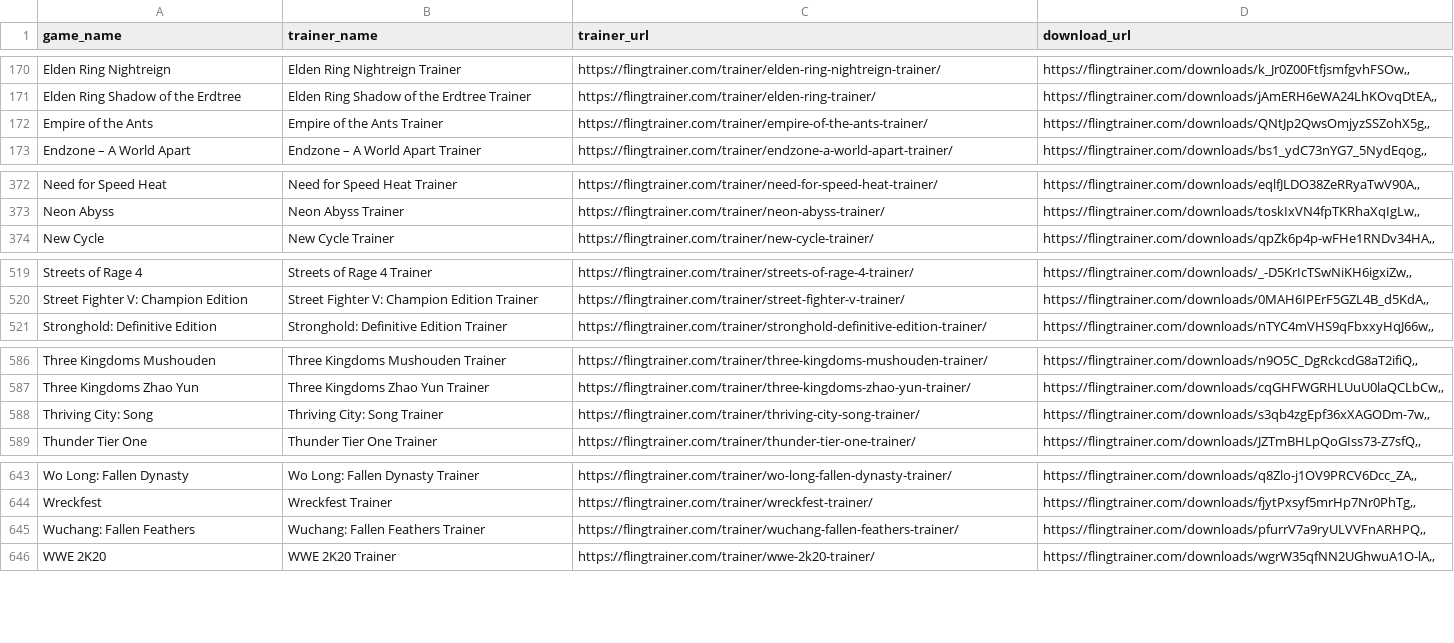
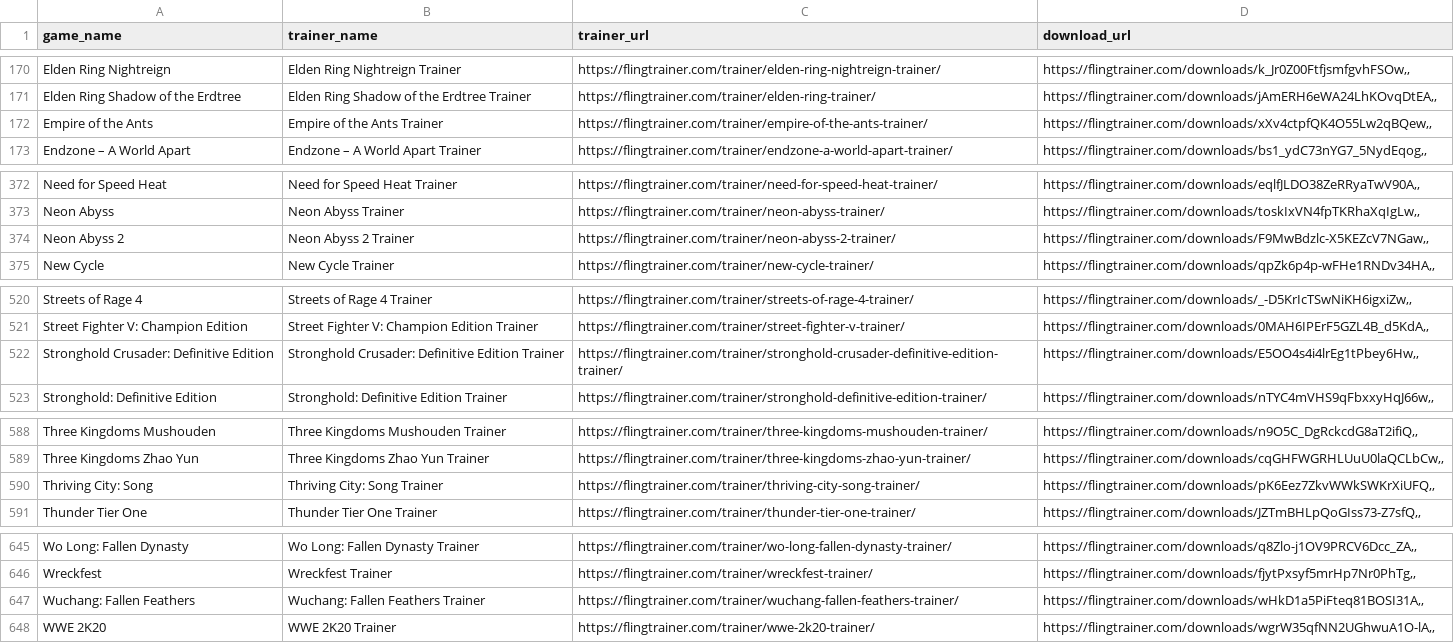
Before and after one commit to Karasukaigan/game-trainer-manager, a CSV file: app/resources/trainers_list.csv, drawn as a sheet; only a part is shown, gaps mark what is left out.

Commit message:
Update trainers_list.csv

```diff
--- a/app/resources/trainers_list.csv
+++ b/app/resources/trainers_list.csv
@@ -171,3 +171,3 @@ Elden Ring Nightreign,Elden Ring Nightreign Trainer,https://flingtrainer.com/tra
 Elden Ring Shadow of the Erdtree,Elden Ring Shadow of the Erdtree Trainer,https://flingtrainer.com/trainer/elden-ring-trainer/,"https://flingtrainer.com/downloads/jAmERH6eWA24LhKOvqDtEA,,"
-Empire of the Ants,Empire of the Ants Trainer,https://flingtrainer.com/trainer/empire-of-the-ants-trainer/,"https://flingtrainer.com/downloads/QNtJp2QwsOmjyzSSZohX5g,,"
+Empire of the Ants,Empire of the Ants Trainer,https://flingtrainer.com/trainer/empire-of-the-ants-trainer/,"https://flingtrainer.com/downloads/xXv4ctpfQK4O55Lw2qBQew,,"
 Endzone – A World Apart,Endzone – A World Apart Trainer,https://flingtrainer.com/trainer/endzone-a-world-apart-trainer/,"https://flingtrainer.com/downloads/bs1_ydC73nYG7_5NydEqog,,"
@@ -373,2 +373,3 @@ Need for Speed Heat,Need for Speed Heat Trainer,https://flingtrainer.com/trainer
 Neon Abyss,Neon Abyss Trainer,https://flingtrainer.com/trainer/neon-abyss-trainer/,"https://flingtrainer.com/downloads/toskIxVN4fpTKRhaXqIgLw,,"
+Neon Abyss 2,Neon Abyss 2 Trainer,https://flingtrainer.com/trainer/neon-abyss-2-trainer/,"https://flingtrainer.com/downloads/F9MwBdzlc-X5KEZcV7NGaw,,"
 New Cycle,New Cycle Trainer,https://flingtrainer.com/trainer/new-cycle-trainer/,"https://flingtrainer.com/downloads/qpZk6p4p-wFHe1RNDv34HA,,"
@@ -520,2 +521,3 @@ Streets of Rage 4,Streets of Rage 4 Trainer,https://flingtrainer.com/trainer/str
 Street Fighter V: Champion Edition,Street Fighter V: Champion Edition Trainer,https://flingtrainer.com/trainer/street-fighter-v-trainer/,"https://flingtrainer.com/downloads/0MAH6IPErF5GZL4B_d5KdA,,"
+Stronghold Crusader: Definitive Edition,Stronghold Crusader: Definitive Edition Trainer,https://flingtrainer.com/trainer/stronghold-crusader-definitive-edition-trainer/,"https://flingtrainer.com/downloads/E5OO4s4i4lrEg1tPbey6Hw,,"
 Stronghold: Definitive Edition,Stronghold: Definitive Edition Trainer,https://flingtrainer.com/trainer/stronghold-definitive-edition-trainer/,"https://flingtrainer.com/downloads/nTYC4mVHS9qFbxxyHqJ66w,,"
@@ -587,3 +589,3 @@ Three Kingdoms Mushouden,Three Kingdoms Mushouden Trainer,https://flingtrainer.c
 Three Kingdoms Zhao Yun,Three Kingdoms Zhao Yun Trainer,https://flingtrainer.com/trainer/three-kingdoms-zhao-yun-trainer/,"https://flingtrainer.com/downloads/cqGHFWGRHLUuU0laQCLbCw,,"
-Thriving City: Song,Thriving City: Song Trainer,https://flingtrainer.com/trainer/thriving-city-song-trainer/,"https://flingtrainer.com/downloads/s3qb4zgEpf36xXAGODm-7w,,"
+Thriving City: Song,Thriving City: Song Trainer,https://flingtrainer.com/trainer/thriving-city-song-trainer/,"https://flingtrainer.com/downloads/pK6Eez7ZkvWWkSWKrXiUFQ,,"
 Thunder Tier One,Thunder Tier One Trainer,https://flingtrainer.com/trainer/thunder-tier-one-trainer/,"https://flingtrainer.com/downloads/JZTmBHLpQoGIss73-Z7sfQ,,"
@@ -644,3 +646,3 @@ Wo Long: Fallen Dynasty,Wo Long: Fallen Dynasty Trainer,https://flingtrainer.com
 Wreckfest,Wreckfest Trainer,https://flingtrainer.com/trainer/wreckfest-trainer/,"https://flingtrainer.com/downloads/fjytPxsyf5mrHp7Nr0PhTg,,"
-Wuchang: Fallen Feathers,Wuchang: Fallen Feathers Trainer,https://flingtrainer.com/trainer/wuchang-fallen-feathers-trainer/,"https://flingtrainer.com/downloads/pfurrV7a9ryULVVFnARHPQ,,"
+Wuchang: Fallen Feathers,Wuchang: Fallen Feathers Trainer,https://flingtrainer.com/trainer/wuchang-fallen-feathers-trainer/,"https://flingtrainer.com/downloads/wHkD1a5PiFteq81BOSI31A,,"
 WWE 2K20,WWE 2K20 Trainer,https://flingtrainer.com/trainer/wwe-2k20-trainer/,"https://flingtrainer.com/downloads/wgrW35qfNN2UGhwuA1O-lA,,"
```
